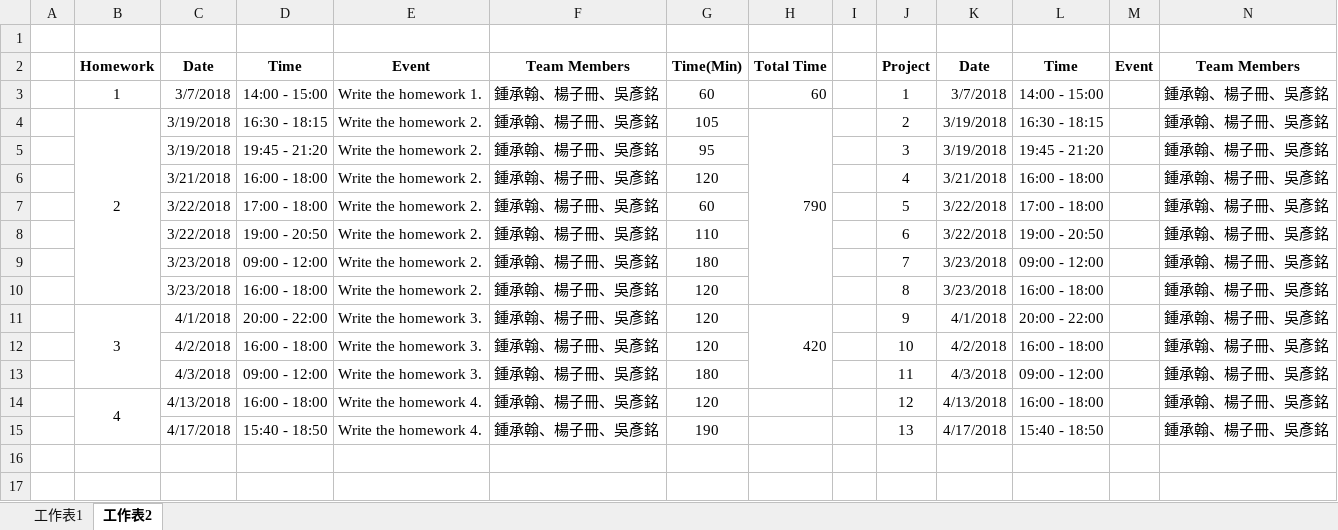
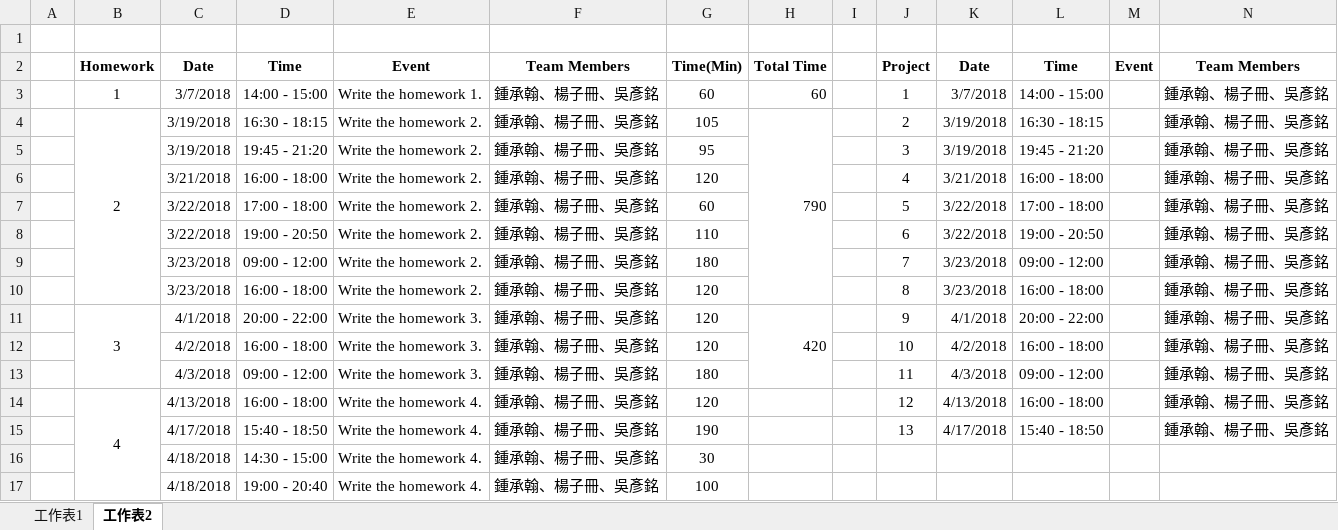
Before and after one commit to HankTwZhong/OOAD, an Excel workbook: Change_history.xlsx, sheet 工作表2, drawn as a sheet; only a part is shown; values as stored, in another font and other column widths than the file's, no borders; rows hold the shown columns only; the diff names each change by its address in the sheet, - before the commit and + after, or states it on an @@ line.

```diff
--- a/Change_history.xlsx (sheet 工作表2)
+++ b/Change_history.xlsx (sheet 工作表2)
+row 16:  |  | 4/18/2018 | 14:30 - 15:00 | Write the homework 4. | 鍾承翰、楊子冊、吳彥銘 | 30
+row 17:  |  | 4/18/2018 | 19:00 - 20:40 | Write the homework 4. | 鍾承翰、楊子冊、吳彥銘 | 100
```
Also changed, not shown: 3 other files.
